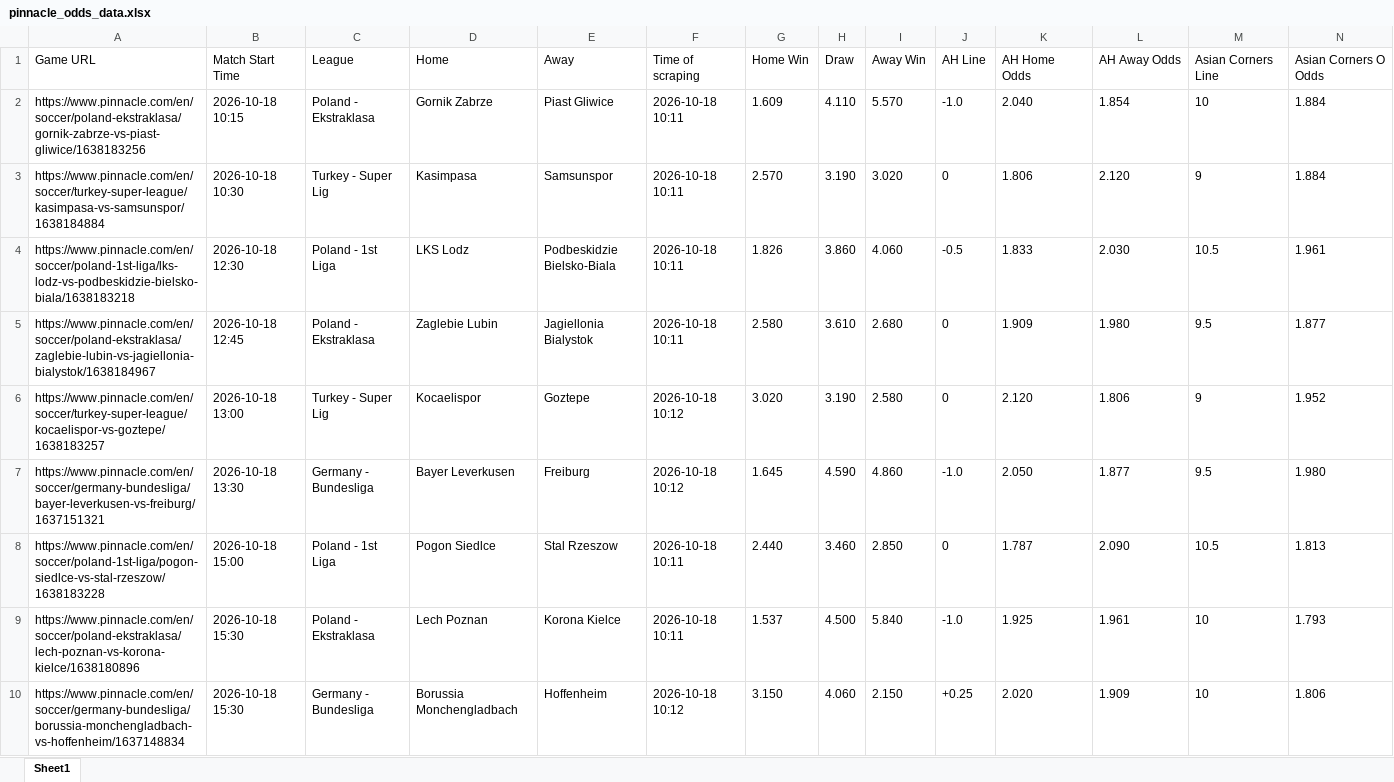
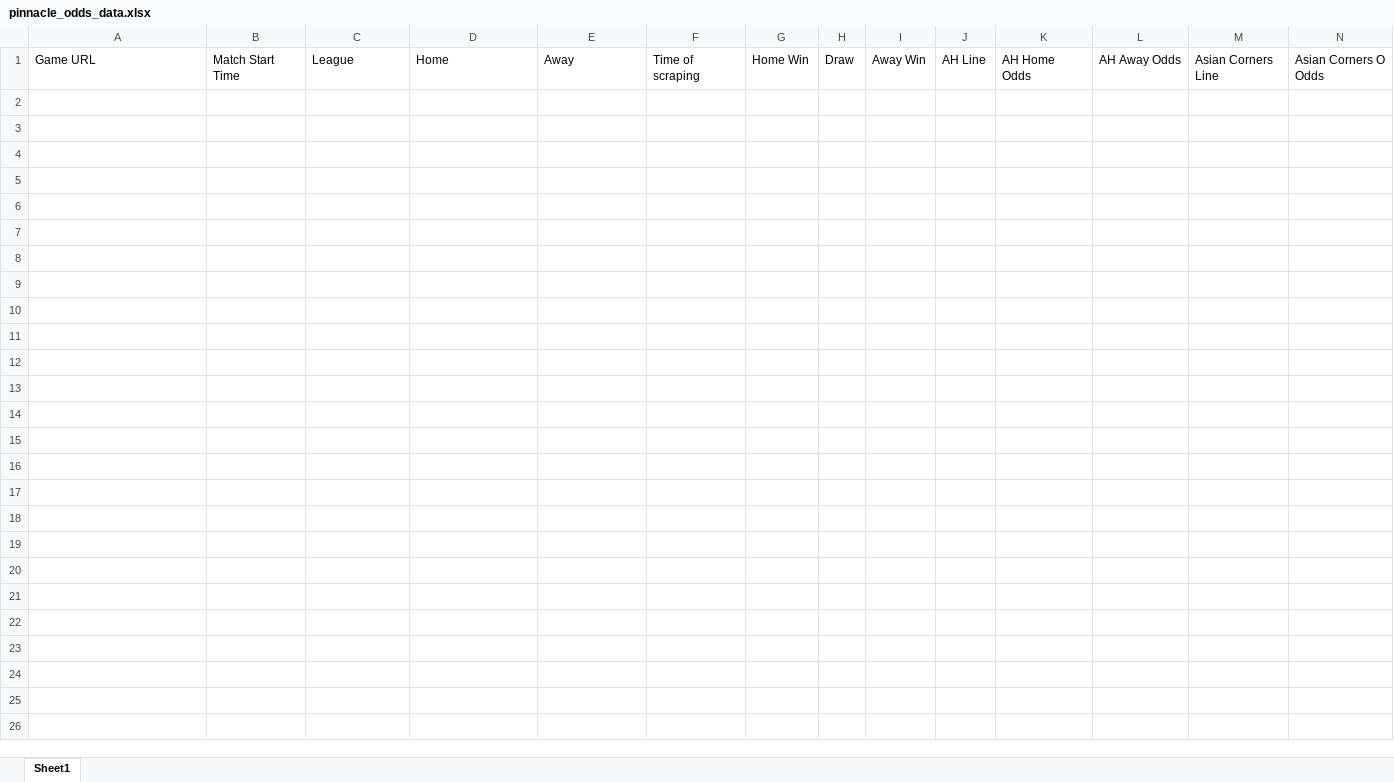
Before and after one commit to super-luke-chambers/pin_scraper, an Excel workbook: outputs/pinnacle_odds_data.xlsx, sheet Sheet1, drawn as a sheet; only a part is shown; values as stored, in another font and other column widths than the file's, no borders; rows hold the shown columns only; the diff covers the shown part only; the diff names each change by its address in the sheet, - before the commit and + after, or states it on an @@ line.

```diff
--- a/outputs/pinnacle_odds_data.xlsx (sheet Sheet1)
+++ b/outputs/pinnacle_odds_data.xlsx (sheet Sheet1)
-row 2: https://www.pinnacle.com/en/soccer/poland-ekstraklasa/gornik-zabrze-vs-piast-gliwice/1638183256 | 2026-10-18 10:15 | Poland - Ekstraklasa | Gornik Zabrze | Piast Gliwice | 2026-10-18 10:11 | 1.609 | 4.110 | 5.570 | -1.0 | 2.040 | 1.854 | 10 | 1.884
-row 3: https://www.pinnacle.com/en/soccer/turkey-super-league/kasimpasa-vs-samsunspor/1638184884 | 2026-10-18 10:30 | Turkey - Super Lig | Kasimpasa | Samsunspor | 2026-10-18 10:11 | 2.570 | 3.190 | 3.020 | 0 | 1.806 | 2.120 | 9 | 1.884
-row 4: https://www.pinnacle.com/en/soccer/poland-1st-liga/lks-lodz-vs-podbeskidzie-bielsko-biala/1638183218 | 2026-10-18 12:30 | Poland - 1st Liga | LKS Lodz | Podbeskidzie Bielsko-Biala | 2026-10-18 10:11 | 1.826 | 3.860 | 4.060 | -0.5 | 1.833 | 2.030 | 10.5 | 1.961
-row 5: https://www.pinnacle.com/en/soccer/poland-ekstraklasa/zaglebie-lubin-vs-jagiellonia-bialystok/1638184967 | 2026-10-18 12:45 | Poland - Ekstraklasa | Zaglebie Lubin | Jagiellonia Bialystok | 2026-10-18 10:11 | 2.580 | 3.610 | 2.680 | 0 | 1.909 | 1.980 | 9.5 | 1.877
-row 6: https://www.pinnacle.com/en/soccer/turkey-super-league/kocaelispor-vs-goztepe/1638183257 | 2026-10-18 13:00 | Turkey - Super Lig | Kocaelispor | Goztepe | 2026-10-18 10:12 | 3.020 | 3.190 | 2.580 | 0 | 2.120 | 1.806 | 9 | 1.952
-row 7: https://www.pinnacle.com/en/soccer/germany-bundesliga/bayer-leverkusen-vs-freiburg/1637151321 | 2026-10-18 13:30 | Germany - Bundesliga | Bayer Leverkusen | Freiburg | 2026-10-18 10:12 | 1.645 | 4.590 | 4.860 | -1.0 | 2.050 | 1.877 | 9.5 | 1.980
-row 8: https://www.pinnacle.com/en/soccer/poland-1st-liga/pogon-siedlce-vs-stal-rzeszow/1638183228 | 2026-10-18 15:00 | Poland - 1st Liga | Pogon Siedlce | Stal Rzeszow | 2026-10-18 10:11 | 2.440 | 3.460 | 2.850 | 0 | 1.787 | 2.090 | 10.5 | 1.813
-row 9: https://www.pinnacle.com/en/soccer/poland-ekstraklasa/lech-poznan-vs-korona-kielce/1638180896 | 2026-10-18 15:30 | Poland - Ekstraklasa | Lech Poznan | Korona Kielce | 2026-10-18 10:11 | 1.537 | 4.500 | 5.840 | -1.0 | 1.925 | 1.961 | 10 | 1.793
-row 10: https://www.pinnacle.com/en/soccer/germany-bundesliga/borussia-monchengladbach-vs-hoffenheim/1637148834 | 2026-10-18 15:30 | Germany - Bundesliga | Borussia Monchengladbach | Hoffenheim | 2026-10-18 10:12 | 3.150 | 4.060 | 2.150 | +0.25 | 2.020 | 1.909 | 10 | 1.806
```
Also changed, not shown: 19 removed rows elsewhere in this sheet, 1 other file.
